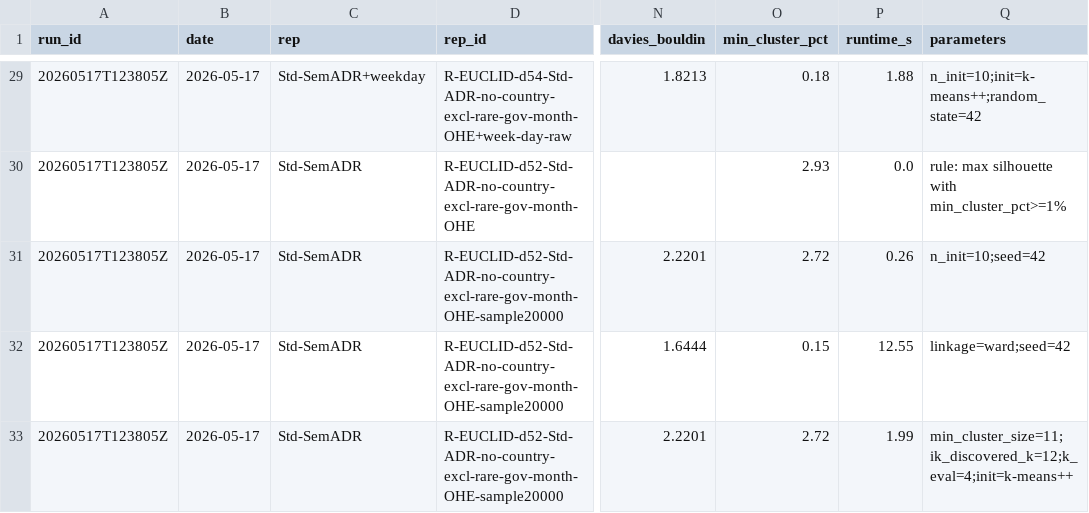
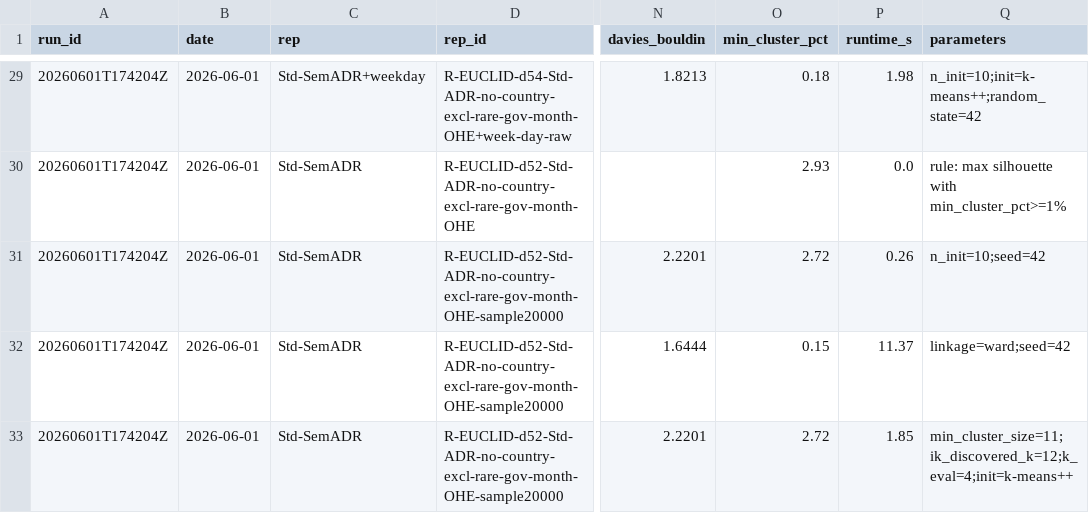
Before and after one commit to Gusta221d/HotelBoooking, a CSV file: hotel_booking_course_release_v1_pack/src/experiments.csv, drawn as a sheet; only a part is shown, gaps mark what is left out; the diff covers the shown part only; the diff names each change by its address in the sheet, - before the commit and + after, or states it on an @@ line.

```diff
--- a/hotel_booking_course_release_v1_pack/src/experiments.csv
+++ b/hotel_booking_course_release_v1_pack/src/experiments.csv
-A29:A33 (run_id): 20260517T123805Z
+A29:A33 (run_id): 20260601T174204Z
-B29:B33 (date): 2026-05-17
+B29:B33 (date): 2026-06-01
-P29 (runtime_s): 1.88
+P29 (runtime_s): 1.98
-P32 (runtime_s): 12.55
+P32 (runtime_s): 11.37
-P33 (runtime_s): 1.99
+P33 (runtime_s): 1.85
```
Also changed, not shown: 79 edited cells elsewhere in this file, hotel_booking_course_release_v1_pack/src/e4_pca_results.csv, 6 other files.
